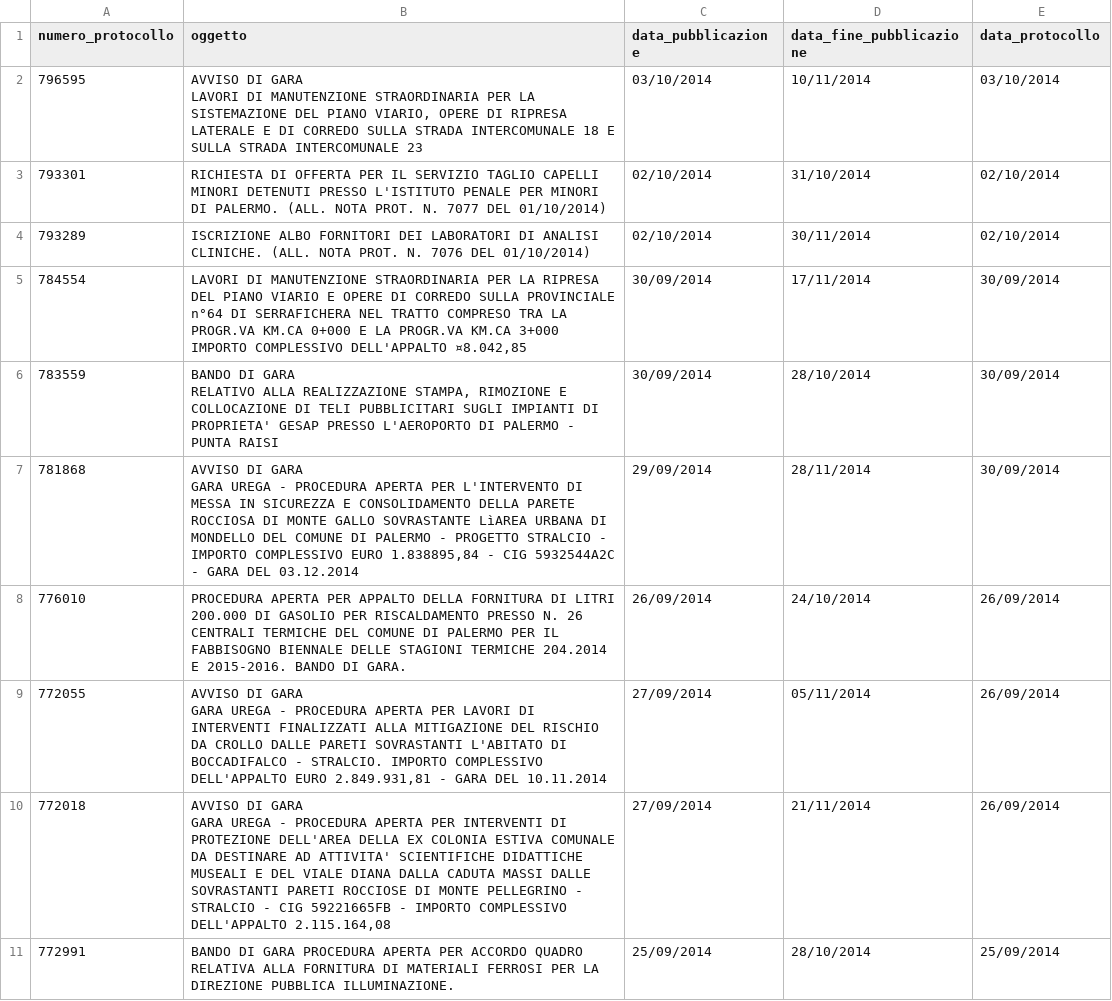
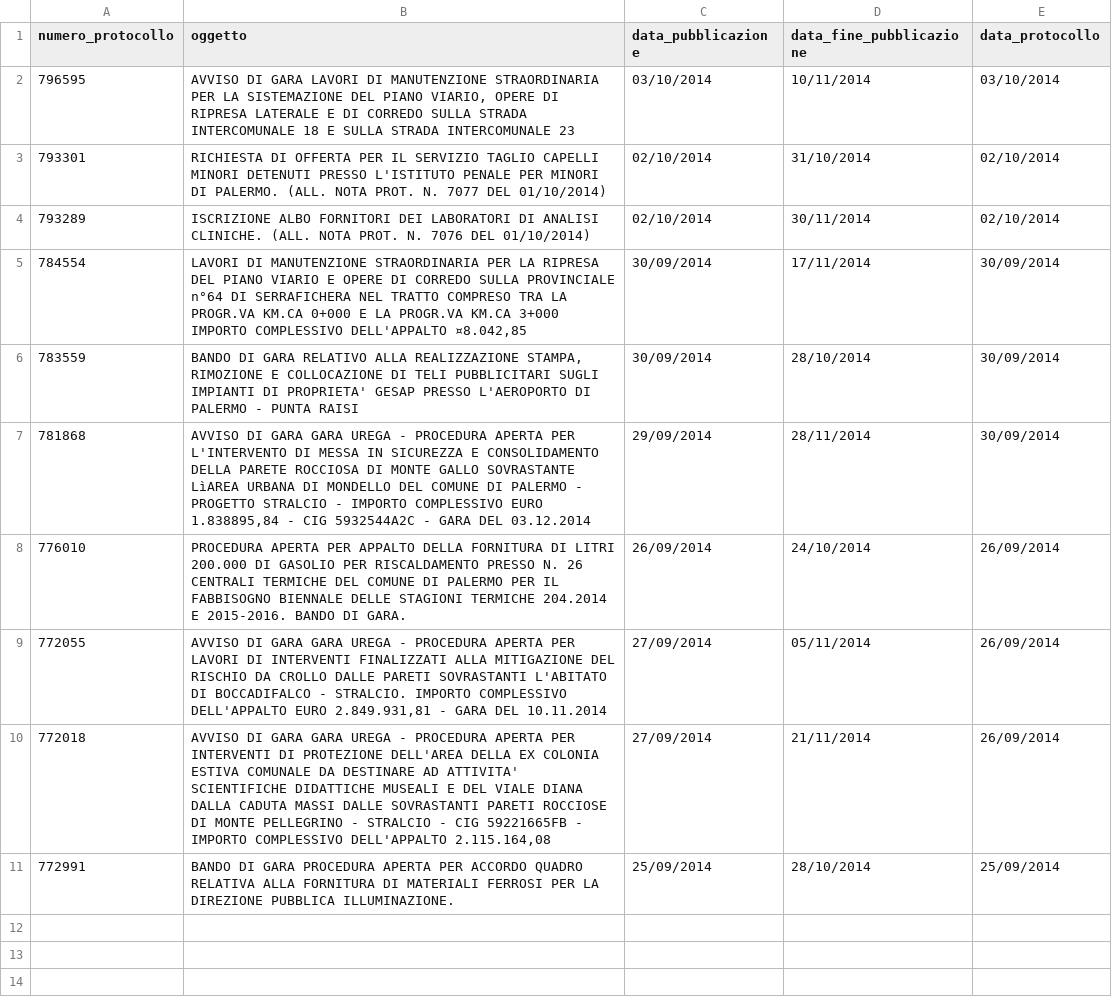
Before and after one commit to aborruso/albopretoriopa, a CSV file: avvisi_gara.csv, drawn as a sheet; the diff names each change by its address in the sheet, - before the commit and + after, or states it on an @@ line.

Commit message:
update

```diff
--- a/avvisi_gara.csv
+++ b/avvisi_gara.csv
-B2 (oggetto): …INTERCOMUNALE 23
+B2 (oggetto): …INTERCOMUNALE 23
-B6 (oggetto): …PUNTA RAISI
+B6 (oggetto): …PUNTA RAISI
-B7 (oggetto): …DEL 03.12.2014
+B7 (oggetto): …DEL 03.12.2014
-B9 (oggetto): …DEL 10.11.2014
+B9 (oggetto): …DEL 10.11.2014
-B10 (oggetto): …DELL'APPALTO 2.115.164,08
+B10 (oggetto): …DELL'APPALTO 2.115.164,08
```
